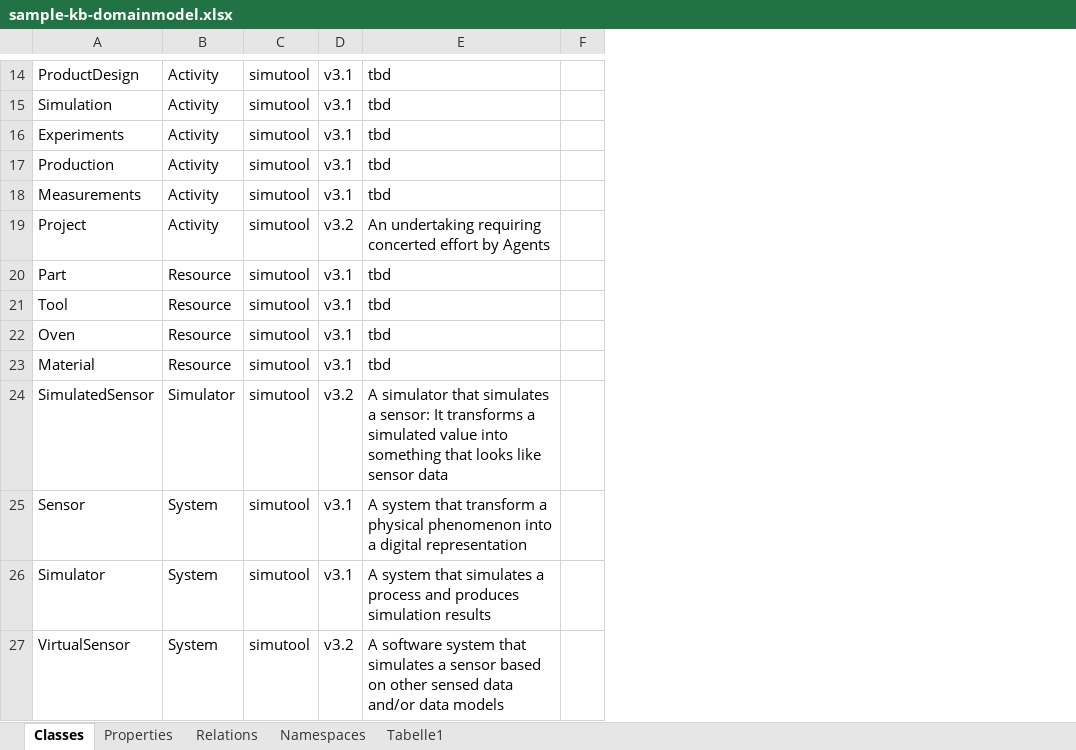
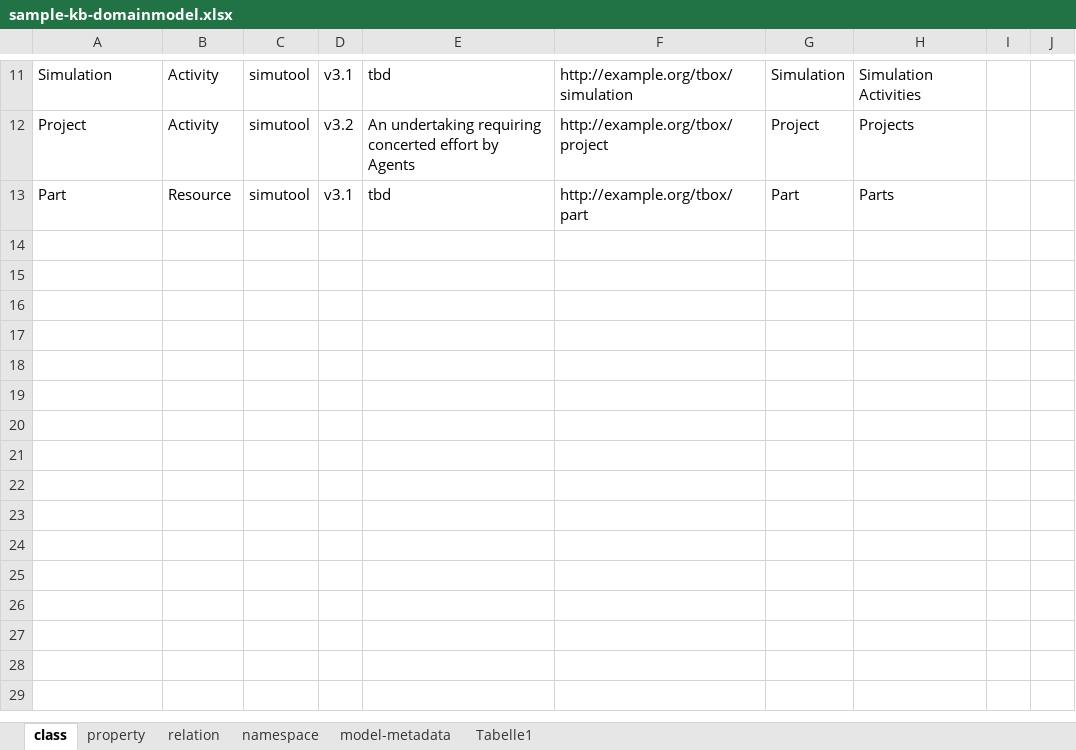
Before and after one commit to simutool/dm-reader, an Excel workbook: sample-kb-domainmodel.xlsx, sheet class, drawn as a sheet; only a part is shown, gaps mark what is left out; values as stored, in another font and other column widths than the file's, no borders; conditional formats not drawn; removed rows and columns are numbered as before the commit, all else as after; the diff covers the shown part only; the diff names each change by its address in the sheet, - before the commit and + after, or states it on an @@ line.

```diff
--- a/sample-kb-domainmodel.xlsx (sheet class)
+++ b/sample-kb-domainmodel.xlsx (sheet class)
-sheet tab: Classes
+sheet tab: class
-sheet tab: Properties
+sheet tab: property
-sheet tab: Relations
+sheet tab: relation
-sheet tab: Namespaces
+sheet tab: namespace
+sheet tab: model-metadata
-column E, row 15: tbd; rows 19-20: An undertaking requiring concerted effort by Agents | tbd
-column F, empty
+column E, rows 11-13: tbd | An undertaking requiring concerted effort by Agents | tbd
+column F, rows 11-13: http://example.org/tbox/simulation | http://example.org/tbox/project | http://example.org/tbox/part
+column G, rows 11-13: Simulation | Project | Part
+column H, rows 11-13: Simulation Activities | Projects | Parts
+column I, empty
+column J, empty
-row 14: ProductDesign | Activity | simutool | v3.1 | tbd
-row 16: Experiments | Activity | simutool | v3.1 | tbd
-row 17: Production | Activity | simutool | v3.1 | tbd
-row 18: Measurements | Activity | simutool | v3.1 | tbd
-row 21: Tool | Resource | simutool | v3.1 | tbd
-row 22: Oven | Resource | simutool | v3.1 | tbd
-row 23: Material | Resource | simutool | v3.1 | tbd
-row 24: SimulatedSensor | Simulator | simutool | v3.2 | A simulator that simulates a sensor: It transforms a simulated value into something that looks like sensor data
-row 25: Sensor | System | simutool | v3.1 | A system that transform a physical phenomenon into a digital representation
-row 26: Simulator | System | simutool | v3.1 | A system that simulates a process and produces simulation results
-row 27: VirtualSensor | System | simutool | v3.2 | A software system that simulates a sensor based on other sensed data and/or data models
```
Also changed, not shown: 1 added row and 4 removed rows elsewhere in this sheet, sheet property, sheet relation, sheet namespace, 2 other files.
